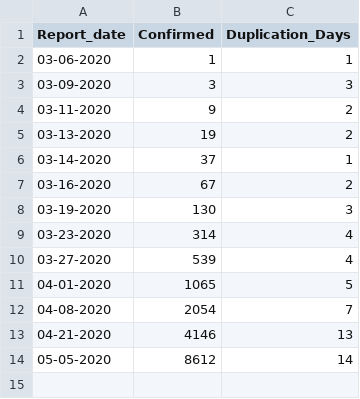
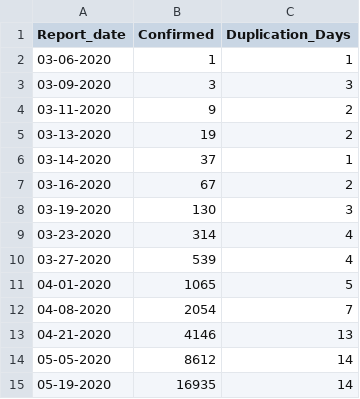
Before and after one commit to CovidDataProject/DataCovid19Colombia, a CSV file: covid_19_data_colombia/covid_19_indicators_report/colombia_duplication_days_covid19.csv, drawn as a sheet.

```diff
--- a/covid_19_data_colombia/covid_19_indicators_report/colombia_duplication_days_covid19.csv
+++ b/covid_19_data_colombia/covid_19_indicators_report/colombia_duplication_days_covid19.csv
@@ -14 +14,2 @@
 "05-05-2020","8612","14"
+"05-19-2020","16935","14"
```
Also changed, not shown: covid_19_data_colombia/covid_19_indicators_report/barranquilla_global_indicators_covid19.csv, covid_19_data_colombia/covid_19_indicators_report/colombia_daily_indicators_covid19.csv, 2 other files.
